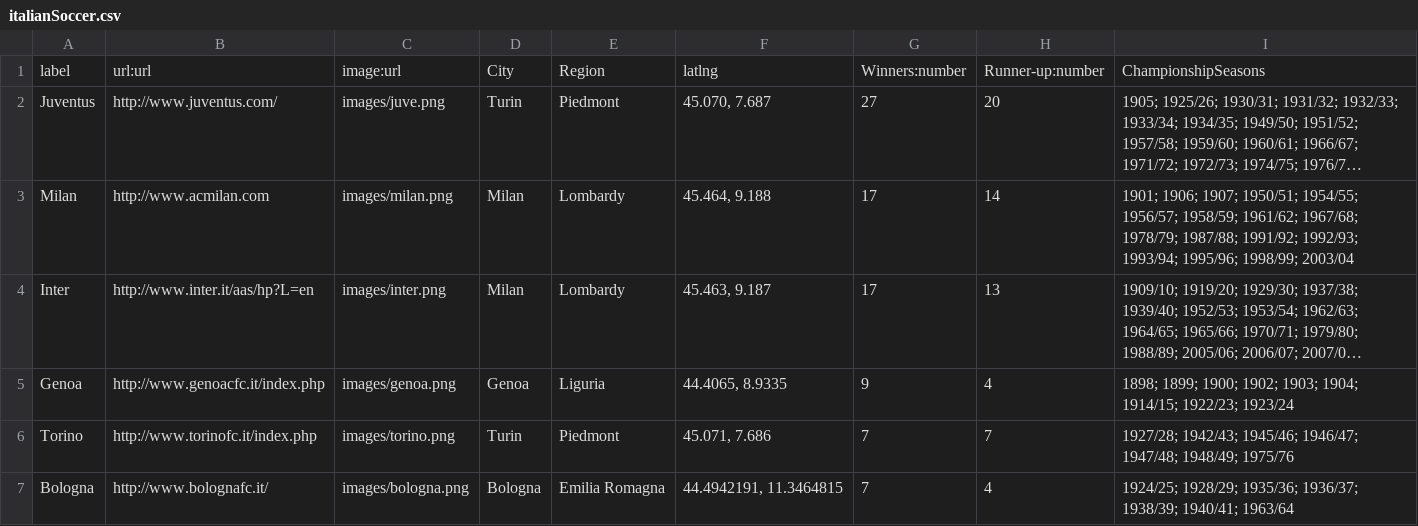
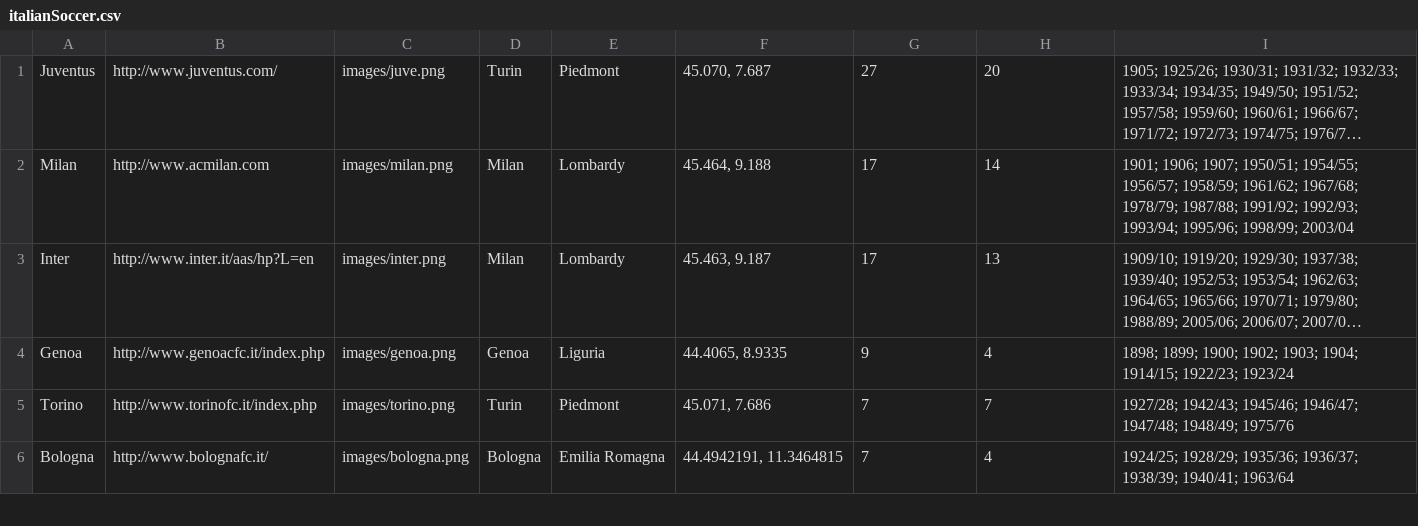
Before and after one commit to simile-widgets/exhibit, a CSV file: scripted/demos/italian-soccer/italianSoccer.csv, drawn as a sheet; only a part is shown; long unchanged cells end in …; the diff names each change by its address in the sheet, - before the commit and + after, or states it on an @@ line.

Commit message:
Fixed almost all html5 validation errors in demos (still have missing src attribute on img tags in lenses---unclear how to fix)

```diff
--- a/scripted/demos/italian-soccer/italianSoccer.csv
+++ b/scripted/demos/italian-soccer/italianSoccer.csv
-row 1: label | url:url | image:url | City | Region | latlng | Winners:number | Runner-up:number | ChampionshipSeasons
```
Also changed, not shown: 22 other files.
